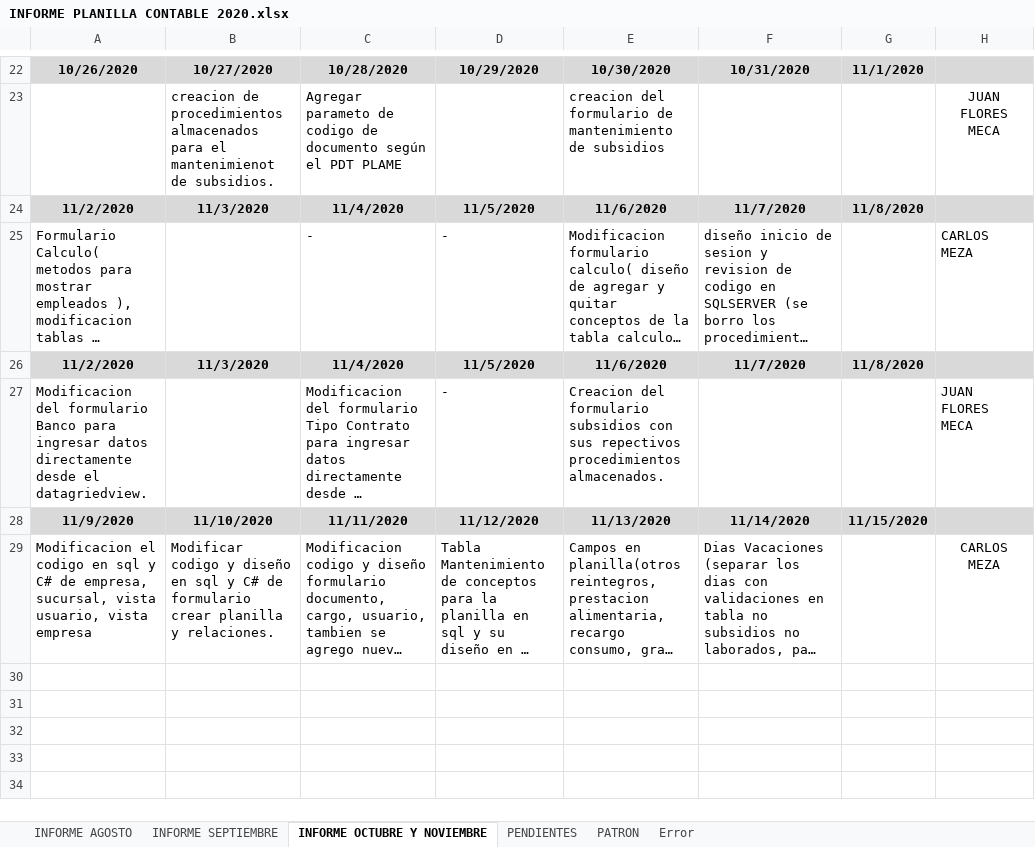
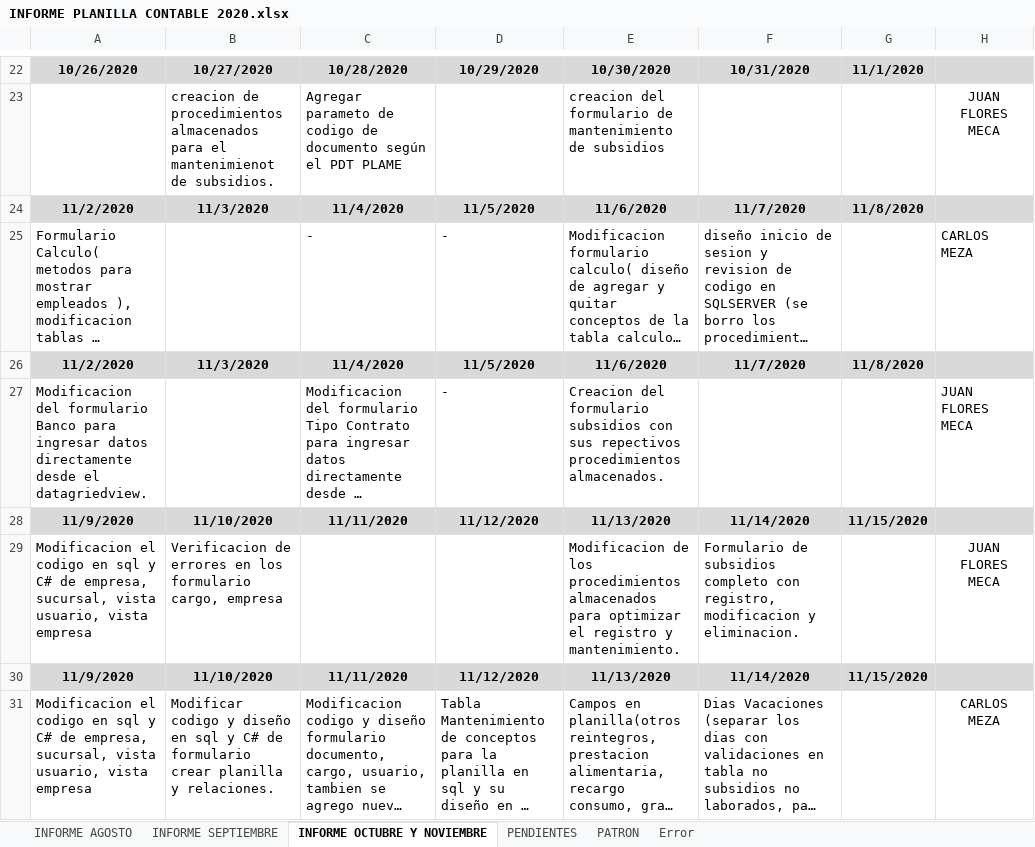
Before and after one commit to lctsistemas/PLANILLACONTABLE, an Excel workbook: INFORME/INFORME PLANILLA CONTABLE 2020.xlsx, sheet INFORME OCTUBRE Y NOVIEMBRE, drawn as a sheet; only a part is shown, gaps mark what is left out; long unchanged cells end in …; values as stored, in another font and other column widths than the file's, no borders; table styles not drawn; the diff names each change by its address in the sheet, - before the commit and + after, or states it on an @@ line.

```diff
--- a/INFORME/INFORME PLANILLA CONTABLE 2020.xlsx (sheet INFORME OCTUBRE Y NOVIEMBRE)
+++ b/INFORME/INFORME PLANILLA CONTABLE 2020.xlsx (sheet INFORME OCTUBRE Y NOVIEMBRE)
+row 29: Modificacion el codigo en sql y C# de empresa, sucursal, vista usuario, vista empresa | Verificacion de errores en los formulario cargo, empresa |  |  | Modificacion de los procedimientos almacenados para optimizar el registro y mantenimiento. | Formulario de subsidios completo con registro, modificacion y eliminacion. |  | JUAN FLORES MECA
+row 30: 11/9/2020 | 11/10/2020 | 11/11/2020 | 11/12/2020 | 11/13/2020 | 11/14/2020 | 11/15/2020
```
Also changed, not shown: 22 other files.
